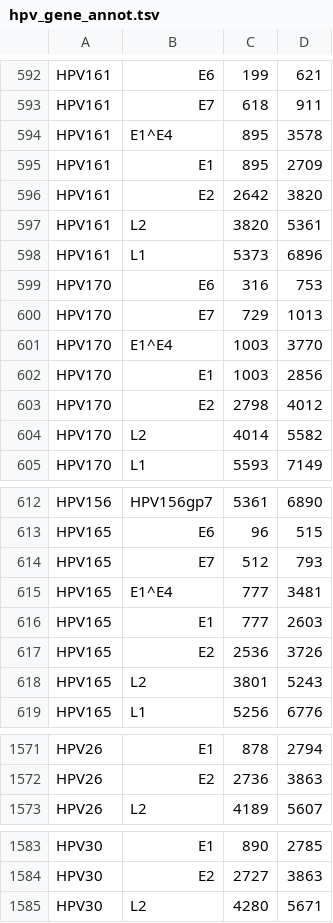
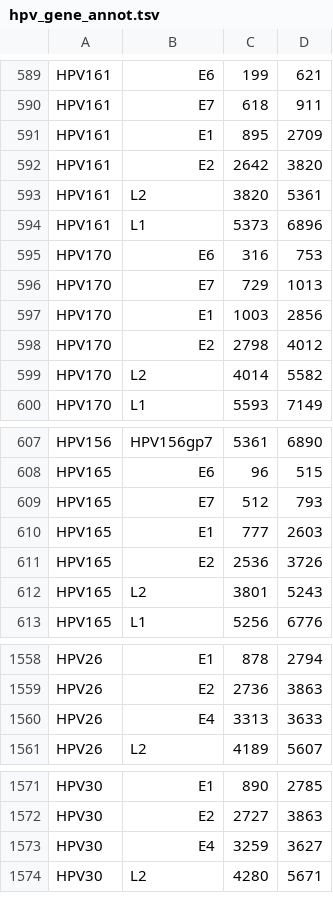
Before and after one commit to jin-wash-u/HPV-EM, a TSV file: reference/hpv_gene_annot.tsv, drawn as a sheet; only a part is shown, gaps mark what is left out; removed rows and columns are numbered as before the commit, all else as after; the diff covers the shown part only; the diff names each change by its address in the sheet, - before the commit and + after, or states it on an @@ line.

```diff
--- a/reference/hpv_gene_annot.tsv
+++ b/reference/hpv_gene_annot.tsv
-row 594: HPV161 | E1^E4 | 895 | 3578
-row 601: HPV170 | E1^E4 | 1003 | 3770
-row 615: HPV165 | E1^E4 | 777 | 3481
+row 1560: HPV26 | E4 | 3313 | 3633
+row 1573: HPV30 | E4 | 3259 | 3627
```
Also changed, not shown: 10 removed rows and 4 edited cells elsewhere in this file, 4 other files.
